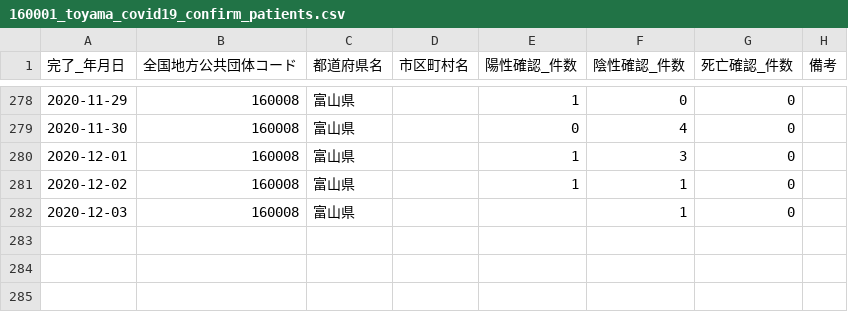
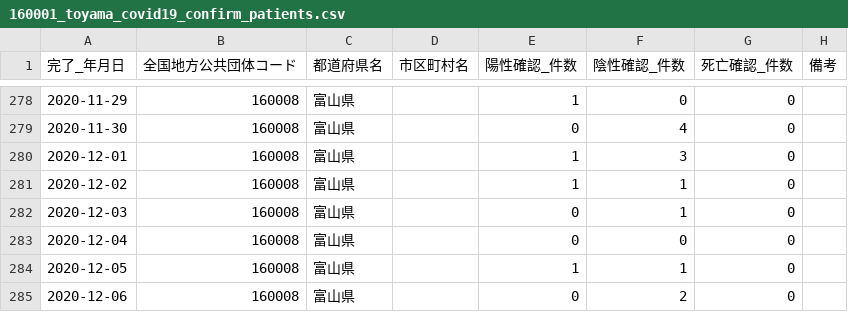
Before and after one commit to imabari/toyama-covid19, a CSV file: 160001_toyama_covid19_confirm_patients.csv, drawn as a sheet; only a part is shown, gaps mark what is left out.

```diff
--- a/160001_toyama_covid19_confirm_patients.csv
+++ b/160001_toyama_covid19_confirm_patients.csv
@@ -281,2 +281,5 @@
 2020-12-02,160008,富山県,,1,1,0,
-2020-12-03,160008,富山県,,,1,0,
+2020-12-03,160008,富山県,,0,1,0,
+2020-12-04,160008,富山県,,0,0,0,
+2020-12-05,160008,富山県,,1,1,0,
+2020-12-06,160008,富山県,,0,2,0,
```
Also changed, not shown: 160001_toyama_covid19_antigen_test_people.csv, 160001_toyama_covid19_call_center.csv, 7 other files.
